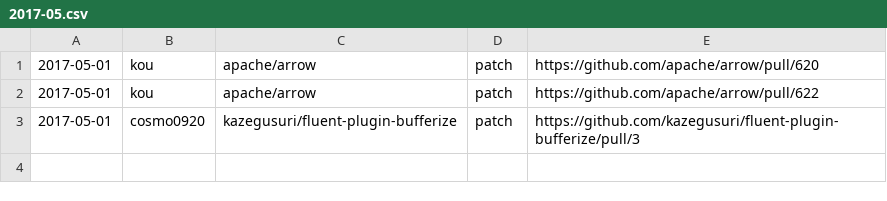
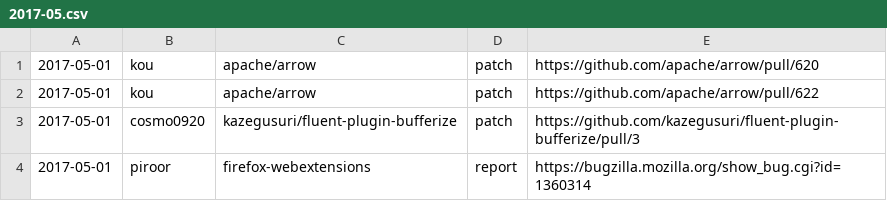
Before and after one commit to clear-code/statistics, a CSV file: upstream-feedback/2017-05.csv, drawn as a sheet; the diff names each change by its address in the sheet, - before the commit and + after, or states it on an @@ line.

Commit message:
Add feedback!!

```diff
--- a/upstream-feedback/2017-05.csv
+++ b/upstream-feedback/2017-05.csv
+row 4: 2017-05-01 | piroor | firefox-webextensions | report | https://bugzilla.mozilla.org/show_bug.cgi?id=1360314
```
